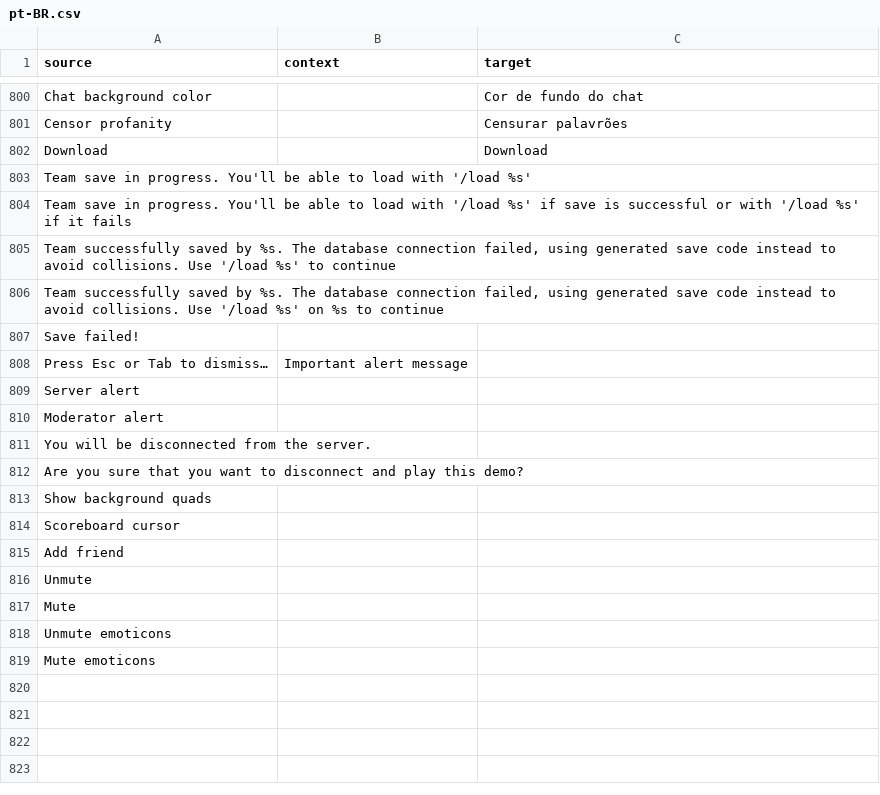
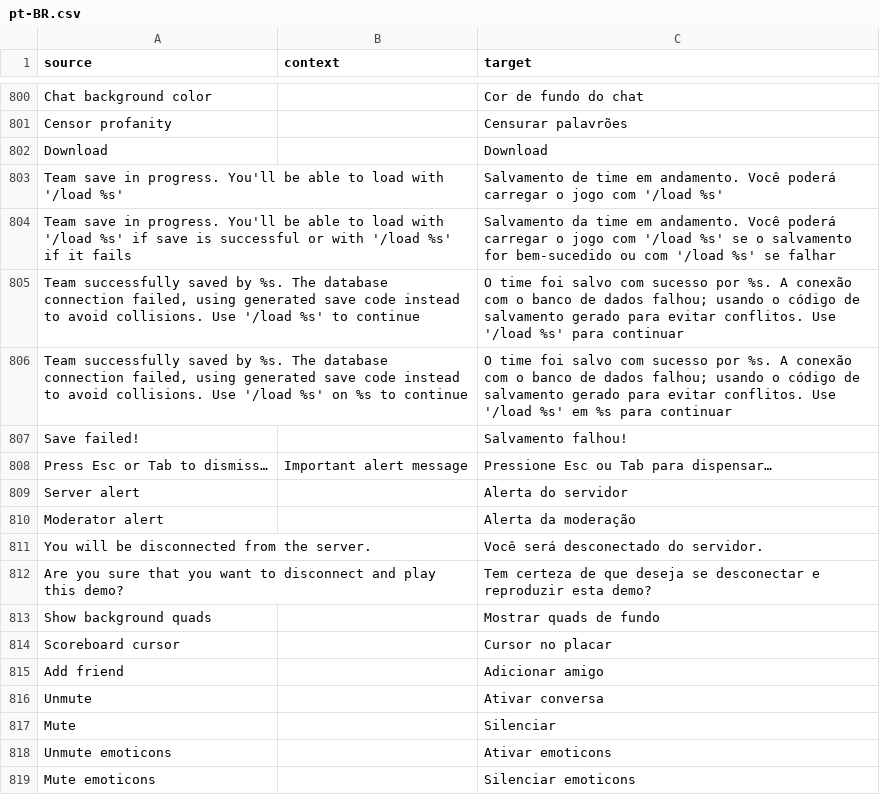
Before and after one commit to ddnet/ddnet-translations, a CSV file: ddnet/pt-BR.csv, drawn as a sheet; only a part is shown, gaps mark what is left out.

Commit message:
Translated using Weblate (Portuguese (Brazil))
Currently translated at 100.0% (818 of 818 strings)

Translation: DDNet/DDNet
Translate-URL: https://hosted.weblate.org/projects/ddnet/ddnet/pt_BR/

```diff
--- a/ddnet/pt-BR.csv
+++ b/ddnet/pt-BR.csv
@@ -802,18 +802,18 @@
 "Download","","Download"
-"Team save in progress. You'll be able to load with '/load %s'","",""
-"Team save in progress. You'll be able to load with '/load %s' if save is successful or with '/load %s' if it fails","",""
-"Team successfully saved by %s. The database connection failed, using generated save code instead to avoid collisions. Use '/load %s' to continue","",""
-"Team successfully saved by %s. The database connection failed, using generated save code instead to avoid collisions. Use '/load %s' on %s to continue","",""
-"Save failed!","",""
-"Press Esc or Tab to dismiss…","Important alert message",""
-"Server alert","",""
-"Moderator alert","",""
-"You will be disconnected from the server.","",""
-"Are you sure that you want to disconnect and play this demo?","",""
-"Show background quads","",""
-"Scoreboard cursor","",""
-"Add friend","",""
-"Unmute","",""
-"Mute","",""
-"Unmute emoticons","",""
-"Mute emoticons","",""
+"Team save in progress. You'll be able to load with '/load %s'","","Salvamento de time em andamento. Você poderá carregar o jogo com '/load %s'"
+"Team save in progress. You'll be able to load with '/load %s' if save is successful or with '/load %s' if it fails","","Salvamento da time em andamento. Você poderá carregar o jogo com '/load %s' se o salvamento for bem-sucedido ou com '/load %s' se falhar"
+"Team successfully saved by %s. The database connection failed, using generated save code instead to avoid collisions. Use '/load %s' to continue","","O time foi salvo com sucesso por %s. A conexão com o banco de dados falhou; usando o código de salvamento gerado para evitar conflitos. Use '/load %s' para continuar"
+"Team successfully saved by %s. The database connection failed, using generated save code instead to avoid collisions. Use '/load %s' on %s to continue","","O time foi salvo com sucesso por %s. A conexão com o banco de dados falhou; usando o código de salvamento gerado para evitar conflitos. Use '/load %s' em %s para continuar"
+"Save failed!","","Salvamento falhou!"
+"Press Esc or Tab to dismiss…","Important alert message","Pressione Esc ou Tab para dispensar…"
+"Server alert","","Alerta do servidor"
+"Moderator alert","","Alerta da moderação"
+"You will be disconnected from the server.","","Você será desconectado do servidor."
+"Are you sure that you want to disconnect and play this demo?","","Tem certeza de que deseja se desconectar e reproduzir esta demo?"
+"Show background quads","","Mostrar quads de fundo"
+"Scoreboard cursor","","Cursor no placar"
+"Add friend","","Adicionar amigo"
+"Unmute","","Ativar conversa"
+"Mute","","Silenciar"
+"Unmute emoticons","","Ativar emoticons"
+"Mute emoticons","","Silenciar emoticons"
```
